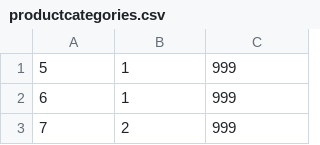
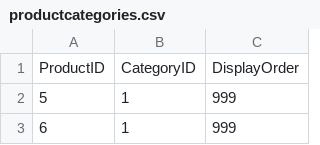
Before and after one commit to harshilsurticopilot/HS, a CSV file: productcategories.csv, drawn as a sheet; only a part is shown; the shorter side is filled out with more unchanged rows.

```diff
--- a/productcategories.csv
+++ b/productcategories.csv
@@ -1 +1,2 @@
+ProductID,CategoryID,DisplayOrder
 5,1,999
```
Also changed, not shown: products.csv.
